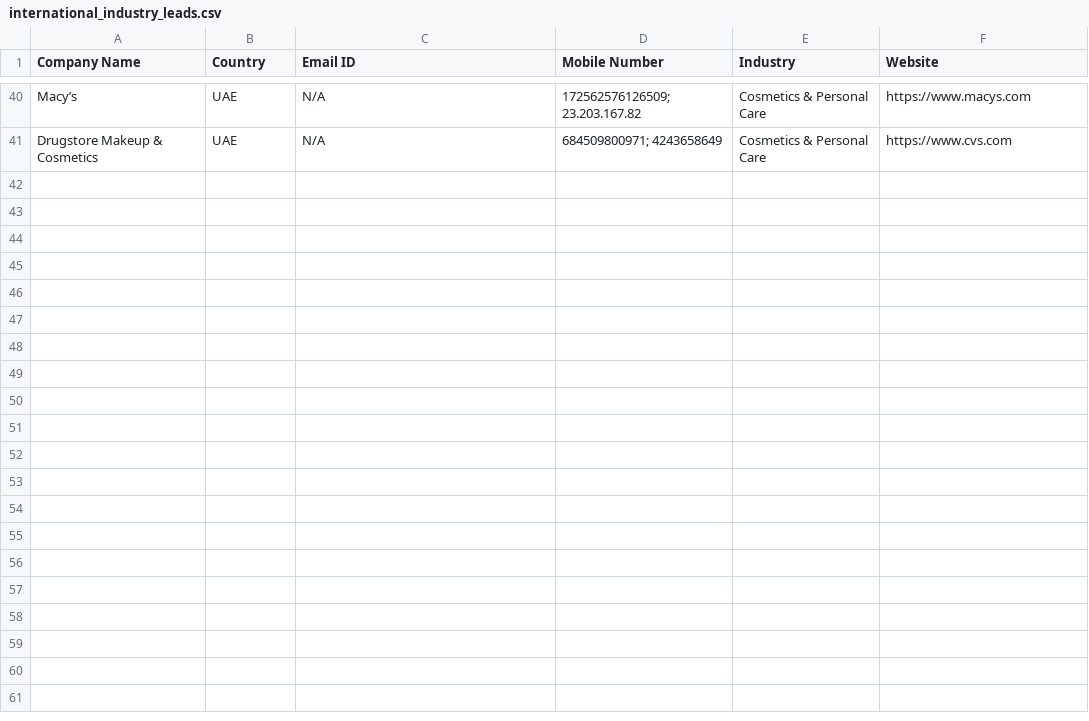
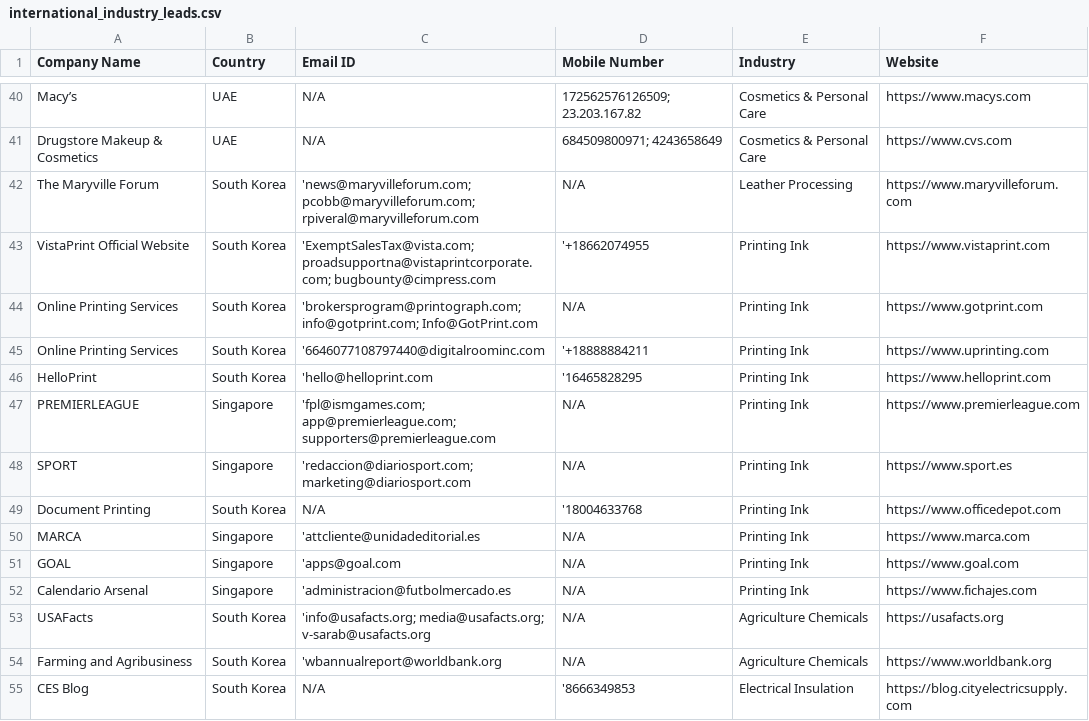
Before and after one commit to mt966/my-data, a CSV file: international_industry_leads.csv, drawn as a sheet; only a part is shown, gaps mark what is left out.

Commit message:
Auto-Update: New industry leads found [skip ci]

```diff
--- a/international_industry_leads.csv
+++ b/international_industry_leads.csv
@@ -41 +41,15 @@ Macy’s,UAE,N/A,172562576126509; 23.203.167.82,Cosmetics & Personal Care,https:
 Drugstore Makeup & Cosmetics,UAE,N/A,684509800971; 4243658649,Cosmetics & Personal Care,https://www.cvs.com
+The Maryville Forum,South Korea,'news@maryvilleforum.com; pcobb@maryvilleforum.com; rpiveral@maryvilleforum.com,N/A,Leather Processing,https://www.maryvilleforum.com
+VistaPrint Official Website,South Korea,'ExemptSalesTax@vista.com; proadsupportna@vistaprintcorporate.com; bugbounty@cimpress.com,'+18662074955,Printing Ink,https://www.vistaprint.com
+Online Printing Services,South Korea,'brokersprogram@printograph.com; info@gotprint.com; Info@GotPrint.com,N/A,Printing Ink,https://www.gotprint.com
+Online Printing Services,South Korea,'6646077108797440@digitalroominc.com,'+18888884211,Printing Ink,https://www.uprinting.com
+HelloPrint,South Korea,'hello@helloprint.com,'16465828295,Printing Ink,https://www.helloprint.com
+PREMIERLEAGUE,Singapore,'fpl@ismgames.com; app@premierleague.com; supporters@premierleague.com,N/A,Printing Ink,https://www.premierleague.com
+SPORT,Singapore,'redaccion@diariosport.com; marketing@diariosport.com,N/A,Printing Ink,https://www.sport.es
+Document Printing,South Korea,N/A,'18004633768,Printing Ink,https://www.officedepot.com
+MARCA,Singapore,'attcliente@unidadeditorial.es,N/A,Printing Ink,https://www.marca.com
+GOAL,Singapore,'apps@goal.com,N/A,Printing Ink,https://www.goal.com
+Calendario Arsenal,Singapore,'administracion@futbolmercado.es,N/A,Printing Ink,https://www.fichajes.com
+USAFacts,South Korea,'info@usafacts.org; media@usafacts.org; v-sarab@usafacts.org,N/A,Agriculture Chemicals,https://usafacts.org
+Farming and Agribusiness,South Korea,'wbannualreport@worldbank.org,N/A,Agriculture Chemicals,https://www.worldbank.org
+CES Blog,South Korea,N/A,'8666349853,Electrical Insulation,https://blog.cityelectricsupply.com
```
Also changed, not shown: 2 other files.
